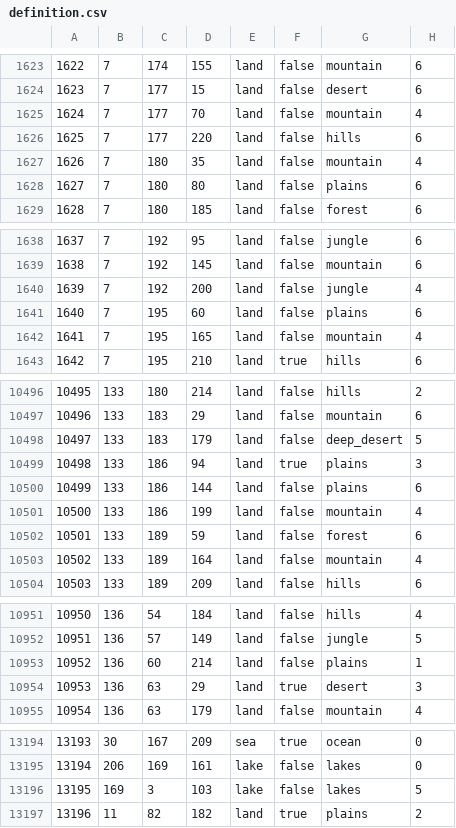
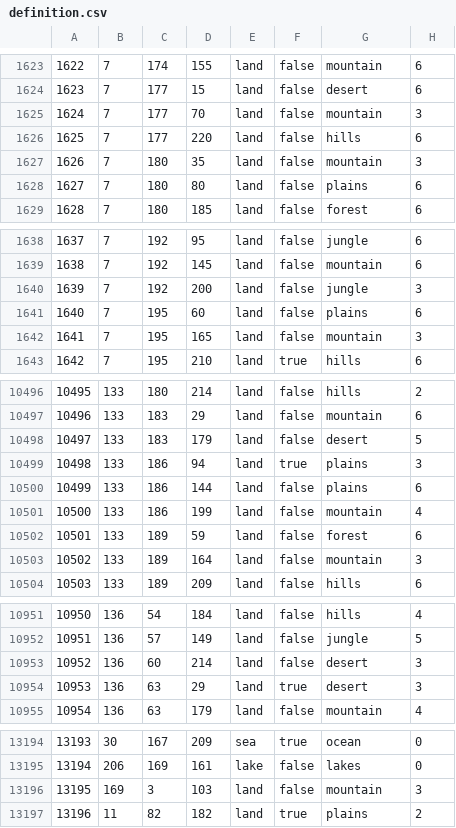
Before and after one commit to seekaytoopro/srhoi4, a CSV file: map/definition.csv, drawn as a sheet; only a part is shown, gaps mark what is left out; the diff covers the shown part only.

```diff
--- a/map/definition.csv
+++ b/map/definition.csv
@@ -1624,5 +1624,5 @@
 1623;7;177;15;land;false;desert;6
-1624;7;177;70;land;false;mountain;4
+1624;7;177;70;land;false;mountain;3
 1625;7;177;220;land;false;hills;6
-1626;7;180;35;land;false;mountain;4
+1626;7;180;35;land;false;mountain;3
 1627;7;180;80;land;false;plains;6
@@ -1639,5 +1639,5 @@
 1638;7;192;145;land;false;mountain;6
-1639;7;192;200;land;false;jungle;4
+1639;7;192;200;land;false;jungle;3
 1640;7;195;60;land;false;plains;6
-1641;7;195;165;land;false;mountain;4
+1641;7;195;165;land;false;mountain;3
 1642;7;195;210;land;true;hills;6
@@ -10497,3 +10497,3 @@
 10496;133;183;29;land;false;mountain;6
-10497;133;183;179;land;false;deep_desert;5
+10497;133;183;179;land;false;desert;5
 10498;133;186;94;land;true;plains;3
@@ -10502,3 +10502,3 @@
 10501;133;189;59;land;false;forest;6
-10502;133;189;164;land;false;mountain;4
+10502;133;189;164;land;false;mountain;3
 10503;133;189;209;land;false;hills;6
@@ -10952,3 +10952,3 @@
 10951;136;57;149;land;false;jungle;5
-10952;136;60;214;land;false;plains;1
+10952;136;60;214;land;false;desert;3
 10953;136;63;29;land;true;desert;3
@@ -13195,3 +13195,3 @@
 13194;206;169;161;lake;false;lakes;0
-13195;169;3;103;lake;false;lakes;5
+13195;169;3;103;land;false;mountain;3
 13196;11;82;182;land;true;plains;2
```
Also changed, not shown: 90 edited cells elsewhere in this file, 46 other files.
